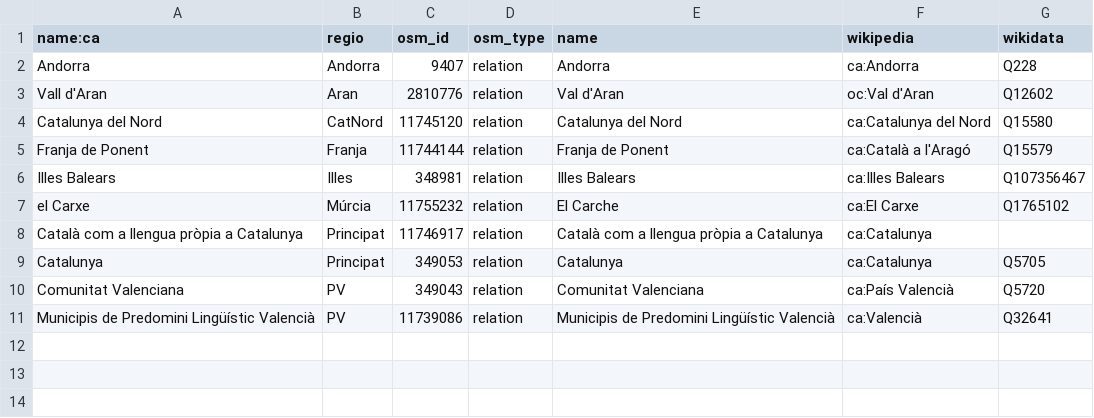
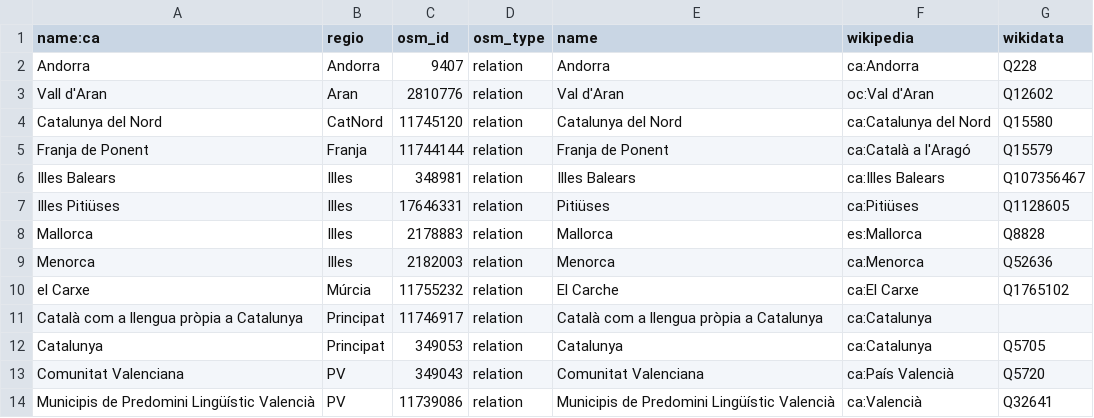
Before and after one commit to OSM-Catalan/monitorOSM, a TSV file: data-raw/territoris.tsv, drawn as a sheet.

Commit message:
Afegeix la comarca del Fenolledès i els seus municipis i territoris de les illes Balears

```diff
--- a/data-raw/territoris.tsv
+++ b/data-raw/territoris.tsv
@@ -6,2 +6,5 @@
 "Illes Balears"	"Illes"	"348981"	"relation"	"Illes Balears"	"ca:Illes Balears"	"Q107356467"
+"Illes Pitiüses"	"Illes"	"17646331"	"relation"	"Pitiüses"	"ca:Pitiüses"	"Q1128605"
+"Mallorca"	"Illes"	"2178883"	"relation"	"Mallorca"	"es:Mallorca"	"Q8828"
+"Menorca"	"Illes"	"2182003"	"relation"	"Menorca"	"ca:Menorca"	"Q52636"
 "el Carxe"	"Múrcia"	"11755232"	"relation"	"El Carche"	"ca:El Carxe"	"Q1765102"
```
Also changed, not shown: data-raw/comarques.tsv, data-raw/municipis.tsv, 3 other files.
